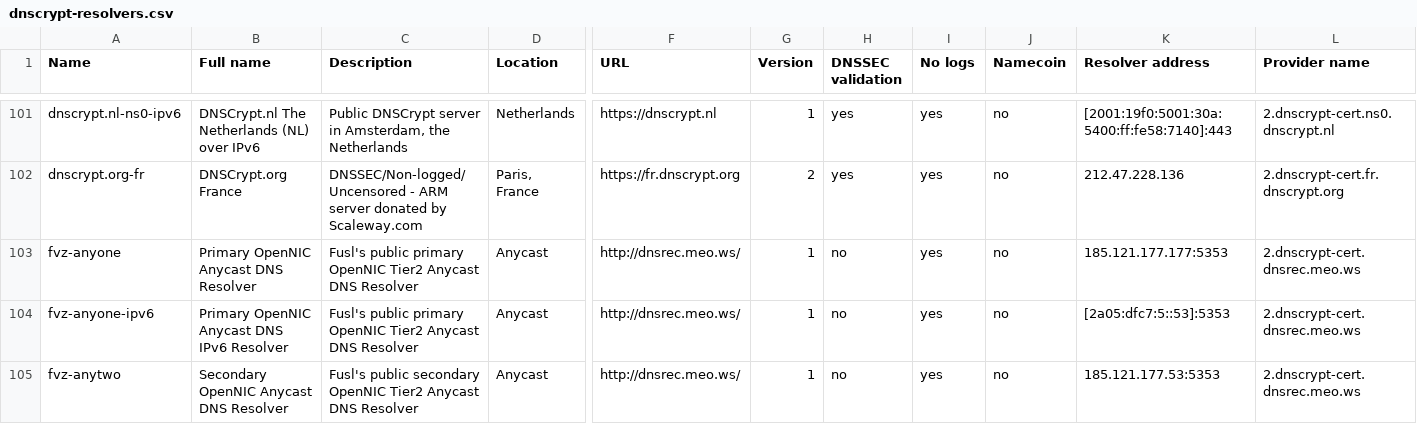
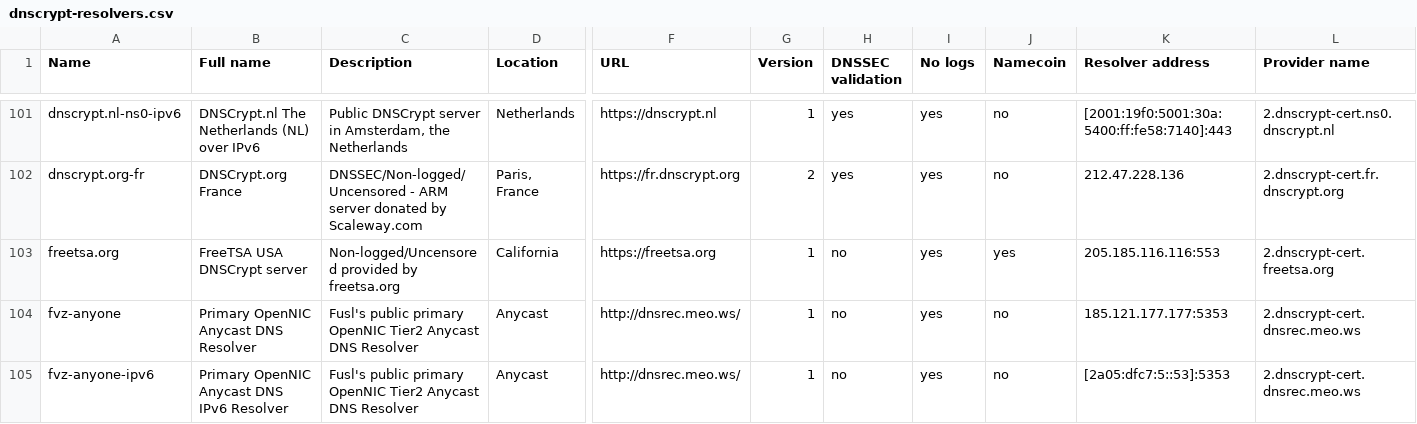
Before and after one commit to dyne/dnscrypt-proxy, a CSV file: dnscrypt-resolvers.csv, drawn as a sheet; only a part is shown, gaps mark what is left out; the shorter side is filled out with more unchanged rows; rows hold the shown columns only; the diff names each change by its address in the sheet, - before the commit and + after, or states it on an @@ line.

Commit message:
FreeTSA DNSCrypt (USA) server added (#649)
FreeTSA DNSCrypt in USA server

```diff
--- a/dnscrypt-resolvers.csv
+++ b/dnscrypt-resolvers.csv
+row 103: freetsa.org | FreeTSA USA DNSCrypt server | Non-logged/Uncensored provided by freetsa.org | California | https://freetsa.org | 1 | no | yes | yes | 205.185.116.116:553 | 2.dnscrypt-cert.freetsa.org
```
